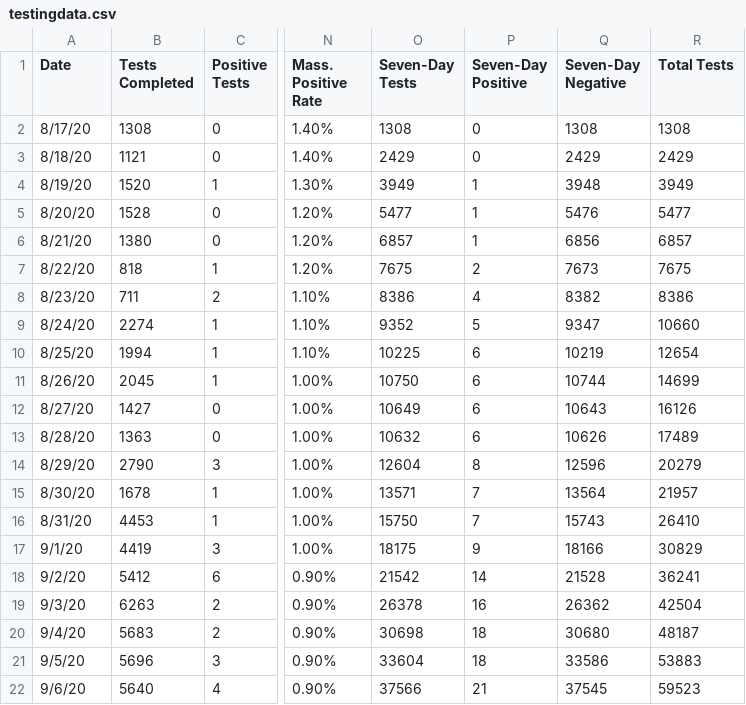
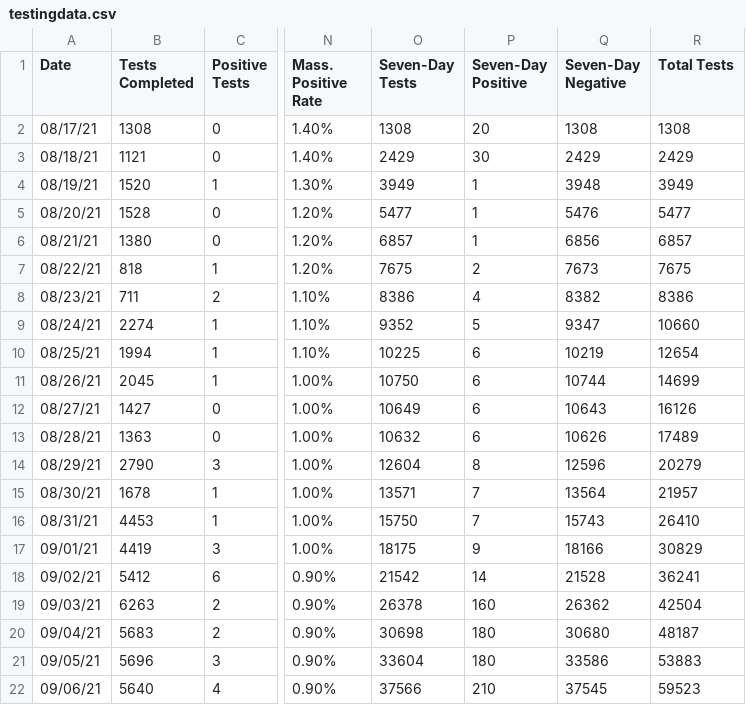
Before and after one commit to esomo22e/covid-dashboard, a CSV file: public/datasets/testingdata.csv, drawn as a sheet; only a part is shown, gaps mark what is left out; the diff names each change by its address in the sheet, - before the commit and + after, or states it on an @@ line.

```diff
--- a/public/datasets/testingdata.csv
+++ b/public/datasets/testingdata.csv
-A2 (Date): 8/17/20
+A2 (Date): 08/17/21
-P2 (Seven-Day Positive): 0
+P2 (Seven-Day Positive): 20
-A3 (Date): 8/18/20
+A3 (Date): 08/18/21
-P3 (Seven-Day Positive): 0
+P3 (Seven-Day Positive): 30
-A4 (Date): 8/19/20
+A4 (Date): 08/19/21
-A5 (Date): 8/20/20
+A5 (Date): 08/20/21
-A6 (Date): 8/21/20
+A6 (Date): 08/21/21
-A7 (Date): 8/22/20
+A7 (Date): 08/22/21
-A8 (Date): 8/23/20
+A8 (Date): 08/23/21
-A9 (Date): 8/24/20
+A9 (Date): 08/24/21
-A10 (Date): 8/25/20
+A10 (Date): 08/25/21
-A11 (Date): 8/26/20
+A11 (Date): 08/26/21
-A12 (Date): 8/27/20
+A12 (Date): 08/27/21
-A13 (Date): 8/28/20
+A13 (Date): 08/28/21
-A14 (Date): 8/29/20
+A14 (Date): 08/29/21
-A15 (Date): 8/30/20
+A15 (Date): 08/30/21
-A16 (Date): 8/31/20
+A16 (Date): 08/31/21
-A17 (Date): 9/1/20
+A17 (Date): 09/01/21
-A18 (Date): 9/2/20
+A18 (Date): 09/02/21
-A19 (Date): 9/3/20
+A19 (Date): 09/03/21
-P19 (Seven-Day Positive): 16
+P19 (Seven-Day Positive): 160
-A20 (Date): 9/4/20
+A20 (Date): 09/04/21
-P20:P21 (Seven-Day Positive): 18
+P20:P21 (Seven-Day Positive): 180
-A21 (Date): 9/5/20
+A21 (Date): 09/05/21
-A22 (Date): 9/6/20
+A22 (Date): 09/06/21
-P22 (Seven-Day Positive): 21
+P22 (Seven-Day Positive): 210
```
Also changed, not shown: 20 other files.
